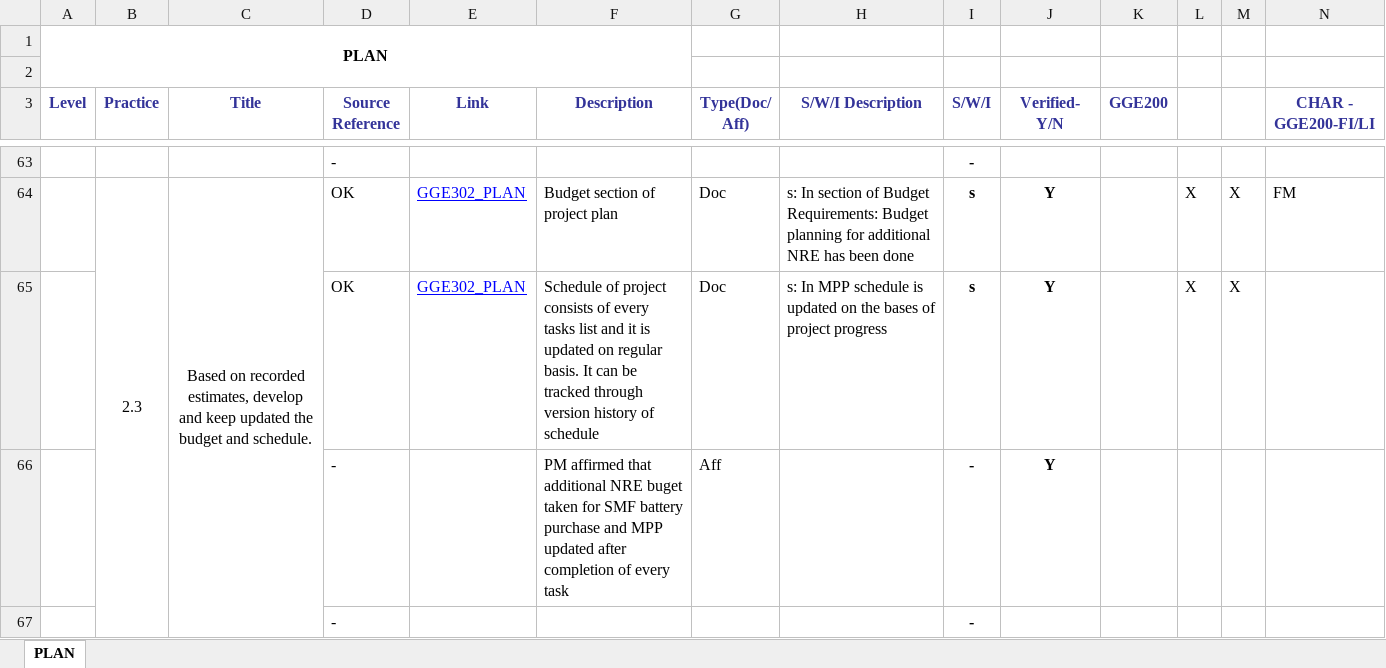
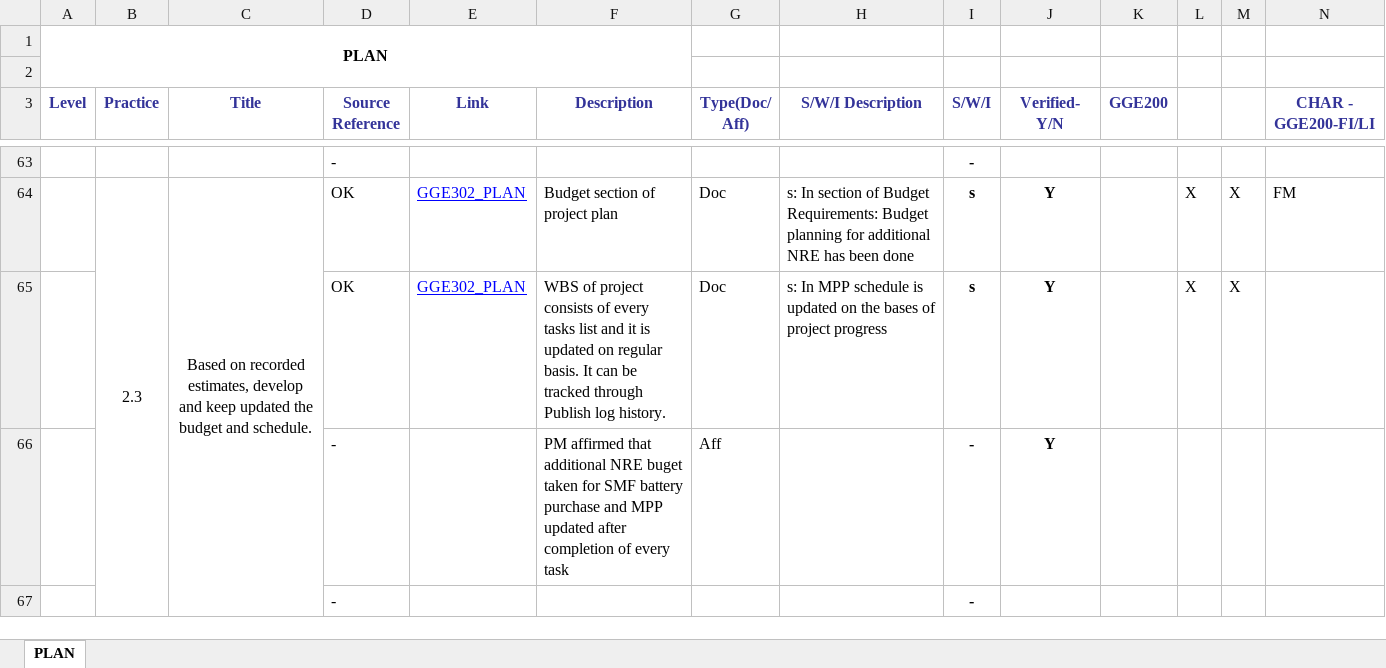
Before and after one commit to JalajMathur/PEG_2022, an Excel workbook: KPMG/Benchmark Appraisal/PIID/PLAN.xlsx, sheet PLAN, drawn as a sheet; only a part is shown, gaps mark what is left out; values as stored, in another font and other column widths than the file's, no borders; conditional formats not drawn; the diff covers the shown part only; the diff names each change by its address in the sheet, - before the commit and + after, or states it on an @@ line.

```diff
--- a/KPMG/Benchmark Appraisal/PIID/PLAN.xlsx (sheet PLAN)
+++ b/KPMG/Benchmark Appraisal/PIID/PLAN.xlsx (sheet PLAN)
-F65 (Description): Schedule of project consists of every tasks list and it is updated on regular basis. It can be tracked through version history of schedule
+F65 (Description): WBS of project consists of every tasks list and it is updated on regular basis. It can be tracked through Publish log history.
```
Also changed, not shown: 16 edited cells elsewhere in this sheet, KPMG/Benchmark Appraisal/PIID/EST.xlsx, KPMG/Benchmark Appraisal/PIID/MC.xlsx, 4 other files.
